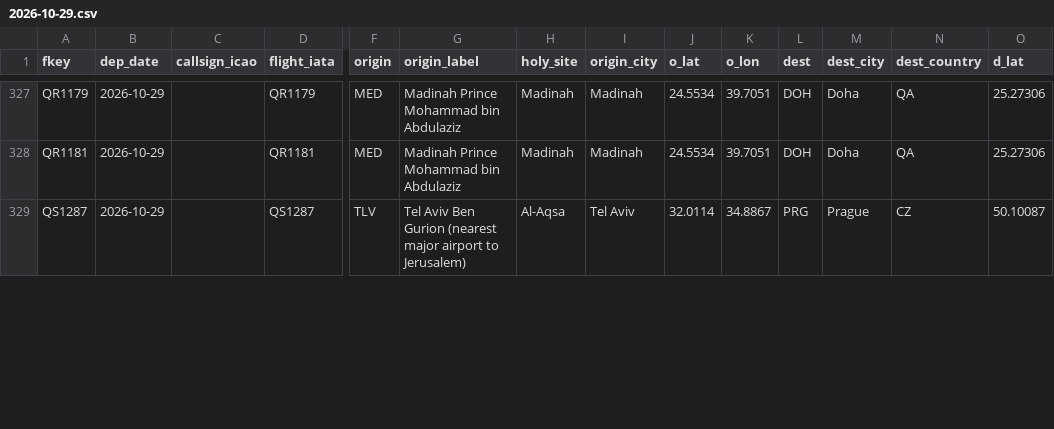
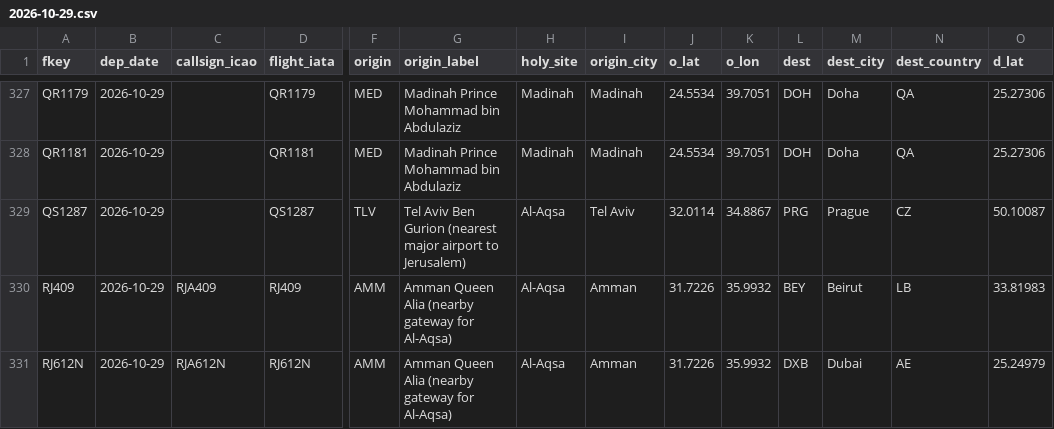
Before and after one commit to mrbugimposter3-ship-it/haramain-flights-live, a CSV file: data/flights/2026-10-29.csv, drawn as a sheet; only a part is shown, gaps mark what is left out; rows hold the shown columns only; the diff covers the shown part only; the diff names each change by its address in the sheet, - before the commit and + after, or states it on an @@ line.

```diff
--- a/data/flights/2026-10-29.csv
+++ b/data/flights/2026-10-29.csv
+row 330: RJ409 | 2026-10-29 | RJA409 | RJ409 | AMM | Amman Queen Alia (nearby gateway for Al-Aqsa) | Al-Aqsa | Amman | 31.7226 | 35.9932 | BEY | Beirut | LB | 33.81983
+row 331: RJ612N | 2026-10-29 | RJA612N | RJ612N | AMM | Amman Queen Alia (nearby gateway for Al-Aqsa) | Al-Aqsa | Amman | 31.7226 | 35.9932 | DXB | Dubai | AE | 25.24979
```
Also changed, not shown: 1 added row and 43 edited cells elsewhere in this file, data/flights/2026-10-27.csv, data/flights/2026-10-28.csv, 45 other files.
